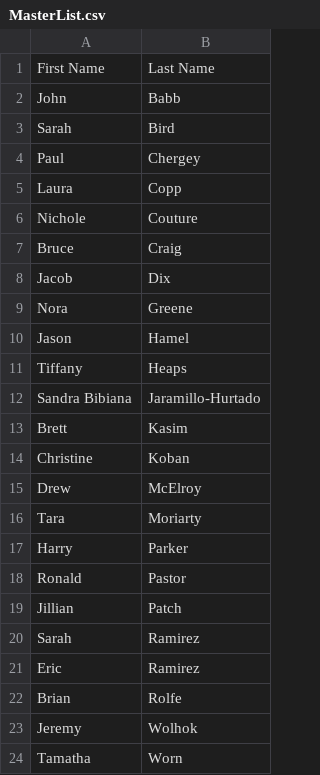
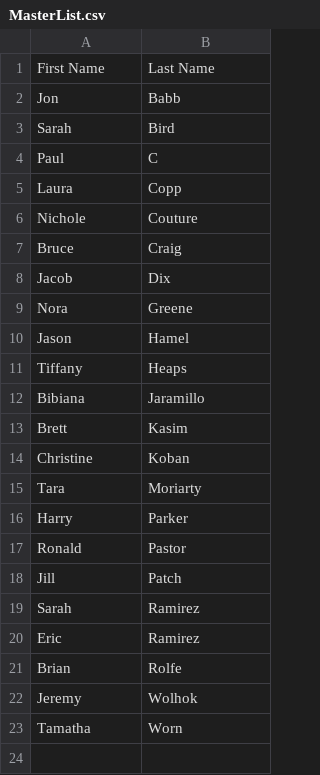
Before and after one commit to DJWickWack/CovidTrackantor, a CSV file: MasterList.csv, drawn as a sheet.

```diff
--- a/MasterList.csv
+++ b/MasterList.csv
@@ -1,5 +1,5 @@
 First Name,Last Name
-John,Babb
+Jon,Babb
 Sarah,Bird
-Paul,Chergey
+Paul,C
 Laura,Copp
@@ -11,6 +11,5 @@ Jason,Hamel
 Tiffany ,Heaps
-Sandra Bibiana,Jaramillo-Hurtado
+Bibiana,Jaramillo
 Brett,Kasim
 Christine,Koban
-Drew,McElroy
 Tara,Moriarty
@@ -18,3 +17,3 @@ Harry,Parker
 Ronald,Pastor
-Jillian,Patch
+Jill,Patch
 Sarah,Ramirez
```
Also changed, not shown: record.csv, 1 other file.
